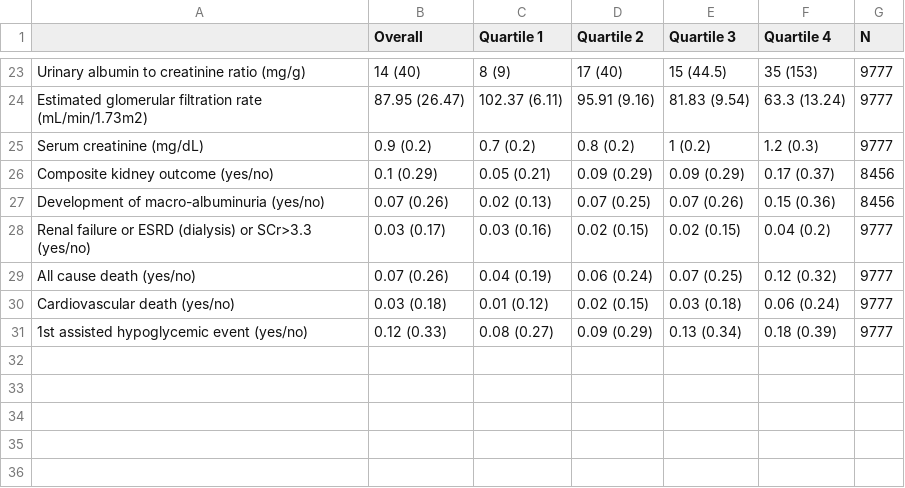
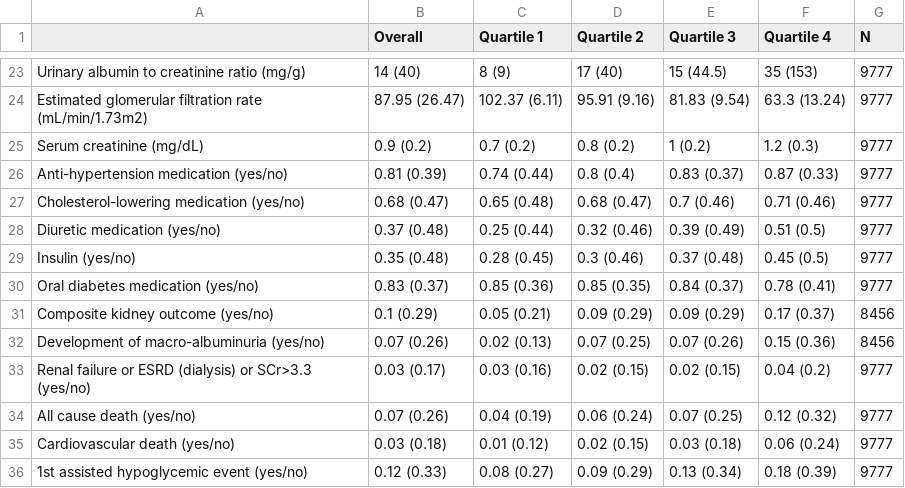
Before and after one commit to janewliang/ACCORD_KFRE, a CSV file: figs_and_tabs/tab1.csv, drawn as a sheet; only a part is shown, gaps mark what is left out.

Commit message:
Add medications and update README

```diff
--- a/figs_and_tabs/tab1.csv
+++ b/figs_and_tabs/tab1.csv
@@ -25,2 +25,7 @@
 "Serum creatinine (mg/dL)","0.9 (0.2)","0.7 (0.2)","0.8 (0.2)","1 (0.2)","1.2 (0.3)","9777"
+"Anti-hypertension medication (yes/no)","0.81 (0.39)","0.74 (0.44)","0.8 (0.4)","0.83 (0.37)","0.87 (0.33)","9777"
+"Cholesterol-lowering medication (yes/no)","0.68 (0.47)","0.65 (0.48)","0.68 (0.47)","0.7 (0.46)","0.71 (0.46)","9777"
+"Diuretic medication (yes/no)","0.37 (0.48)","0.25 (0.44)","0.32 (0.46)","0.39 (0.49)","0.51 (0.5)","9777"
+"Insulin (yes/no)","0.35 (0.48)","0.28 (0.45)","0.3 (0.46)","0.37 (0.48)","0.45 (0.5)","9777"
+"Oral diabetes medication (yes/no)","0.83 (0.37)","0.85 (0.36)","0.85 (0.35)","0.84 (0.37)","0.78 (0.41)","9777"
 "Composite kidney outcome (yes/no)","0.1 (0.29)","0.05 (0.21)","0.09 (0.29)","0.09 (0.29)","0.17 (0.37)","8456"
```
Also changed, not shown: figs_and_tabs/std_means_diff_kfre.csv, 5 other files.
